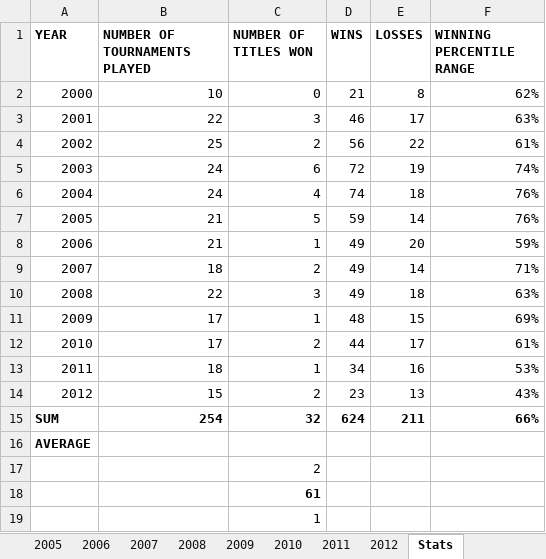
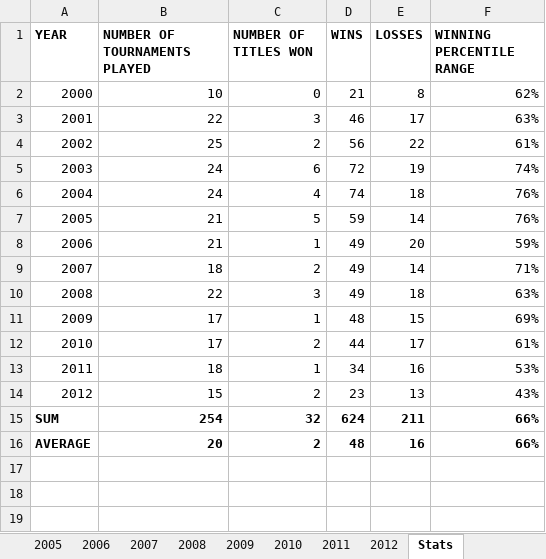
Before and after one commit to soumyavajjhala/soumyavajjhala.github.io, an Excel workbook: Tennis/ATP Tour/Andy Roddick.xlsx, sheet Stats, drawn as a sheet; values as stored, in another font and other column widths than the file's, no borders; conditional formats not drawn; the diff names each change by its address in the sheet, - before the commit and + after, or states it on an @@ line.

```diff
--- a/Tennis/ATP Tour/Andy Roddick.xlsx (sheet Stats)
+++ b/Tennis/ATP Tour/Andy Roddick.xlsx (sheet Stats)
-B16 (NUMBER OF TOURNAMENTS PLAYED): (empty)
+B16 (NUMBER OF TOURNAMENTS PLAYED): 20
-C16 (NUMBER OF TITLES WON): (empty)
+C16 (NUMBER OF TITLES WON): 2
-D16 (WINS): (empty)
+D16 (WINS): 48
-E16 (LOSSES): (empty)
+E16 (LOSSES): 16
-F16 (WINNING PERCENTILE RANGE): (empty)
+F16 (WINNING PERCENTILE RANGE): 66%
-row 17:  |  | 2
-row 18:  |  | 61
-row 19:  |  | 1
```
Also changed, not shown: Tennis/ATP Tour/ATP YTD Winning Percentile Range Leaderboad.xlsx, Tennis/WTA Tour/Garbiñe Muguruza.xlsx, 31 other files.
